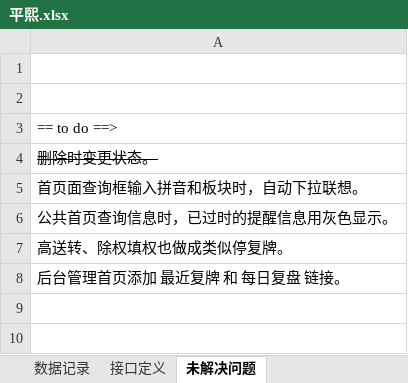
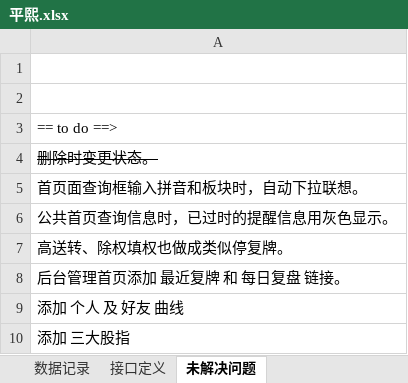
Before and after one commit to 125461471/pingxi, an Excel workbook: docs/平熙.xlsx, sheet 未解决问题, drawn as a sheet; values as stored, in another font and other column widths than the file's, no borders; the diff names each change by its address in the sheet, - before the commit and + after, or states it on an @@ line.

```diff
--- a/docs/平熙.xlsx (sheet 未解决问题)
+++ b/docs/平熙.xlsx (sheet 未解决问题)
+row 9: 添加 个人 及 好友 曲线
+row 10: 添加 三大股指
```
Also changed, not shown: 1 other file.
